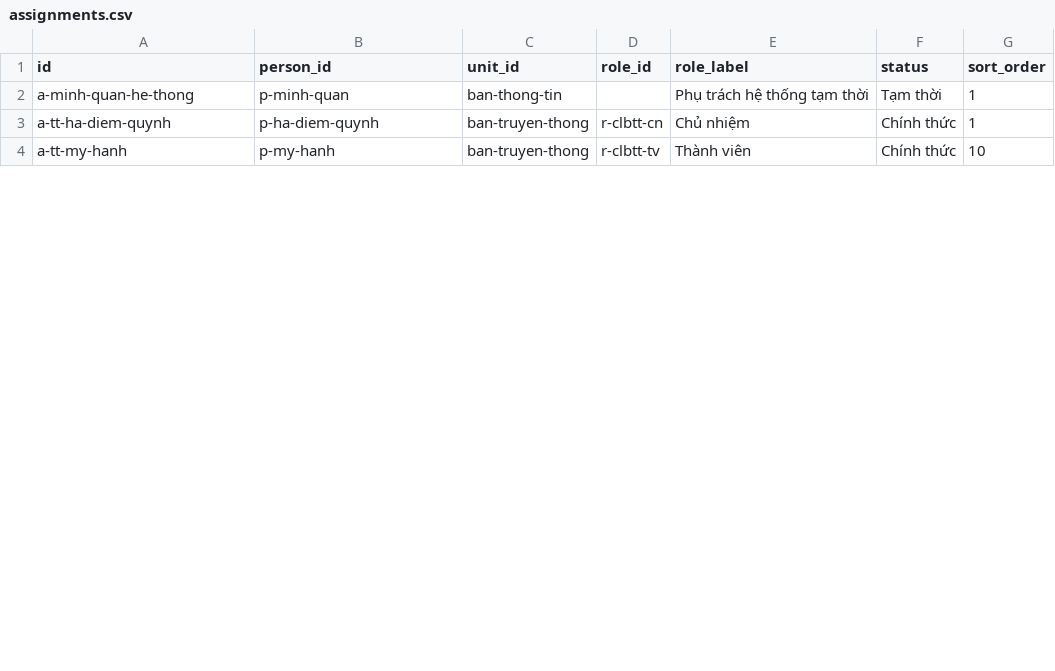
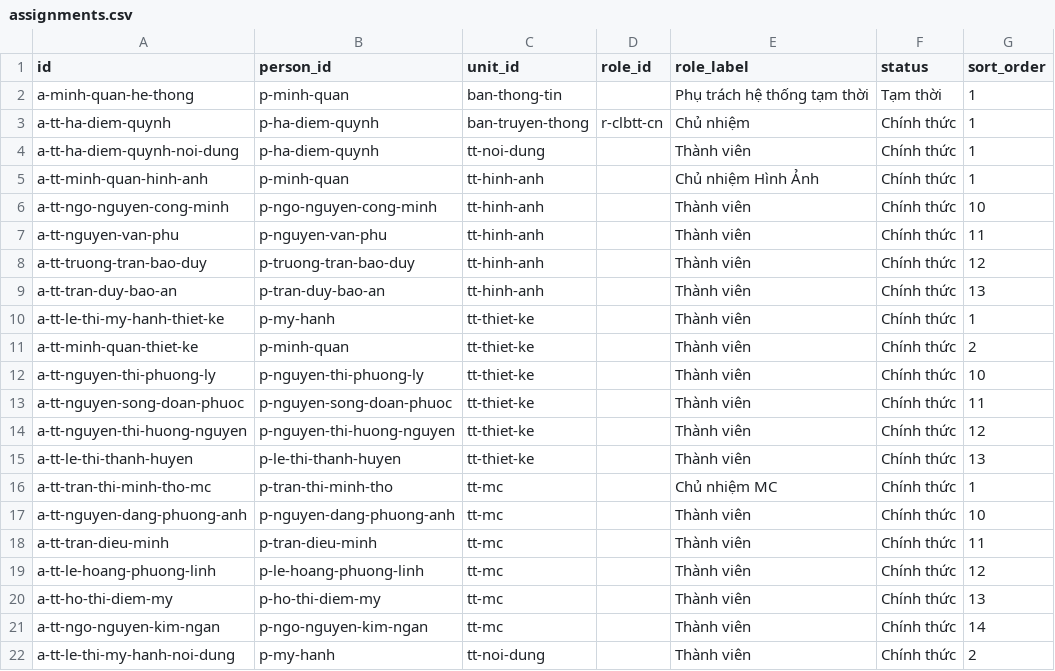
Before and after one commit to minhquan-ai/hdhs-dht, a CSV file: database/assignments.csv, drawn as a sheet; only a part is shown; the diff covers the shown part only.

```diff
--- a/database/assignments.csv
+++ b/database/assignments.csv
@@ -3,2 +3,20 @@ a-minh-quan-he-thong,p-minh-quan,ban-thong-tin,,Phụ trách hệ thống tạm
 a-tt-ha-diem-quynh,p-ha-diem-quynh,ban-truyen-thong,r-clbtt-cn,Chủ nhiệm,Chính thức,1
-a-tt-my-hanh,p-my-hanh,ban-truyen-thong,r-clbtt-tv,Thành viên,Chính thức,10
+a-tt-ha-diem-quynh-noi-dung,p-ha-diem-quynh,tt-noi-dung,,Thành viên,Chính thức,1
+a-tt-minh-quan-hinh-anh,p-minh-quan,tt-hinh-anh,,Chủ nhiệm Hình Ảnh,Chính thức,1
+a-tt-ngo-nguyen-cong-minh,p-ngo-nguyen-cong-minh,tt-hinh-anh,,Thành viên,Chính thức,10
+a-tt-nguyen-van-phu,p-nguyen-van-phu,tt-hinh-anh,,Thành viên,Chính thức,11
+a-tt-truong-tran-bao-duy,p-truong-tran-bao-duy,tt-hinh-anh,,Thành viên,Chính thức,12
+a-tt-tran-duy-bao-an,p-tran-duy-bao-an,tt-hinh-anh,,Thành viên,Chính thức,13
+a-tt-le-thi-my-hanh-thiet-ke,p-my-hanh,tt-thiet-ke,,Thành viên,Chính thức,1
+a-tt-minh-quan-thiet-ke,p-minh-quan,tt-thiet-ke,,Thành viên,Chính thức,2
+a-tt-nguyen-thi-phuong-ly,p-nguyen-thi-phuong-ly,tt-thiet-ke,,Thành viên,Chính thức,10
+a-tt-nguyen-song-doan-phuoc,p-nguyen-song-doan-phuoc,tt-thiet-ke,,Thành viên,Chính thức,11
+a-tt-nguyen-thi-huong-nguyen,p-nguyen-thi-huong-nguyen,tt-thiet-ke,,Thành viên,Chính thức,12
+a-tt-le-thi-thanh-huyen,p-le-thi-thanh-huyen,tt-thiet-ke,,Thành viên,Chính thức,13
+a-tt-tran-thi-minh-tho-mc,p-tran-thi-minh-tho,tt-mc,,Chủ nhiệm MC,Chính thức,1
+a-tt-nguyen-dang-phuong-anh,p-nguyen-dang-phuong-anh,tt-mc,,Thành viên,Chính thức,10
+a-tt-tran-dieu-minh,p-tran-dieu-minh,tt-mc,,Thành viên,Chính thức,11
+a-tt-le-hoang-phuong-linh,p-le-hoang-phuong-linh,tt-mc,,Thành viên,Chính thức,12
+a-tt-ho-thi-diem-my,p-ho-thi-diem-my,tt-mc,,Thành viên,Chính thức,13
+a-tt-ngo-nguyen-kim-ngan,p-ngo-nguyen-kim-ngan,tt-mc,,Thành viên,Chính thức,14
+a-tt-le-thi-my-hanh-noi-dung,p-my-hanh,tt-noi-dung,,Thành viên,Chính thức,2
```
Also changed, not shown: 7 added rows, 1 removed row and 12 edited cells elsewhere in this file, database/people.csv, database/subunits.csv, 4 other files.
